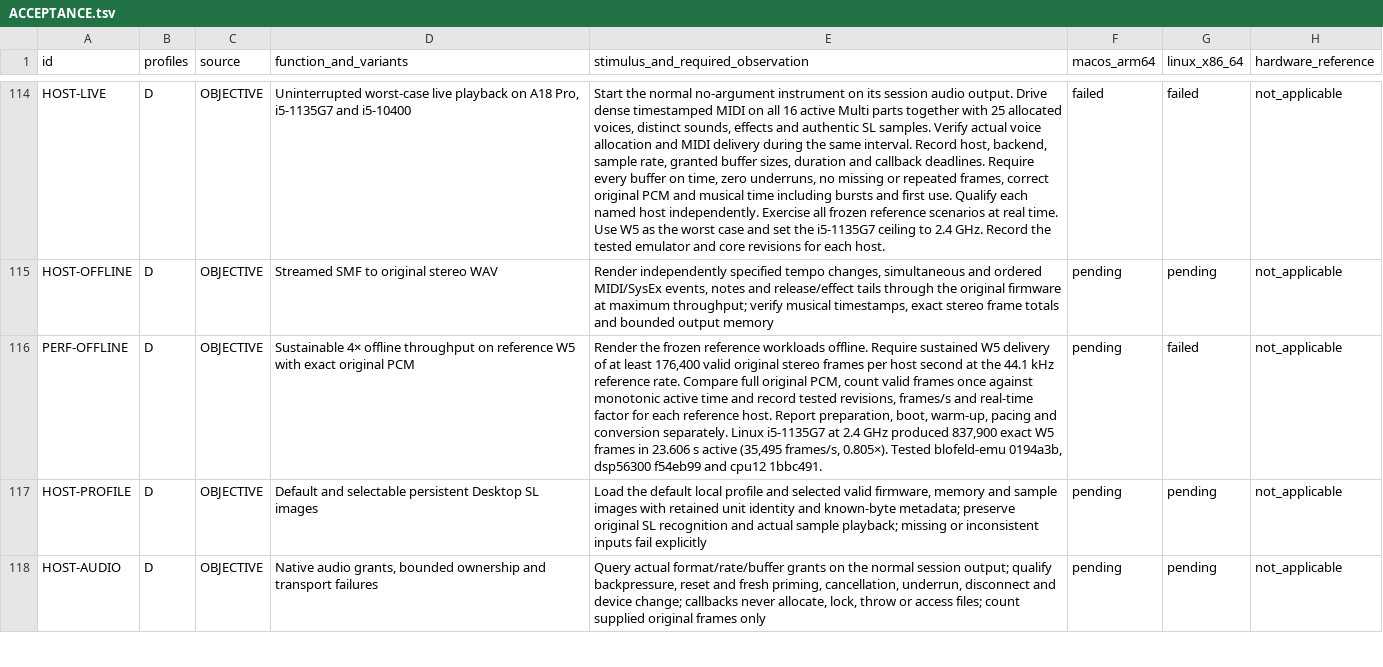
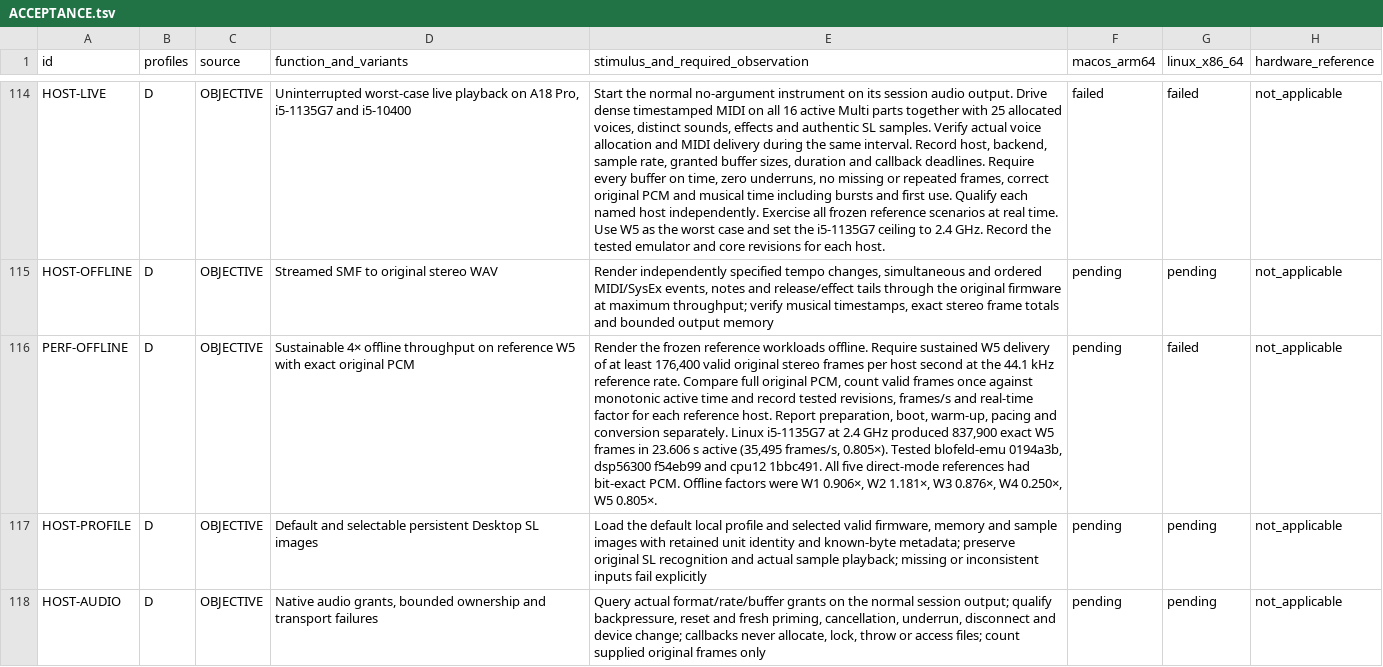
Before and after one commit to Weichwolf/blofeld-emu, a TSV file: ACCEPTANCE.tsv, drawn as a sheet; only a part is shown, gaps mark what is left out; the diff names each change by its address in the sheet, - before the commit and + after, or states it on an @@ line.

Commit message:
Record the complete exact Linux offline reference matrix

```diff
--- a/ACCEPTANCE.tsv
+++ b/ACCEPTANCE.tsv
-E116: …cpu12 1bbc491.
+E116: …cpu12 1bbc491. All five direct-mode references had bit-exact PCM. Offline factors were W1 0.906×, W2 1.181×, W3 0.876×, W4 0.250×, W5 0.805×.
```
